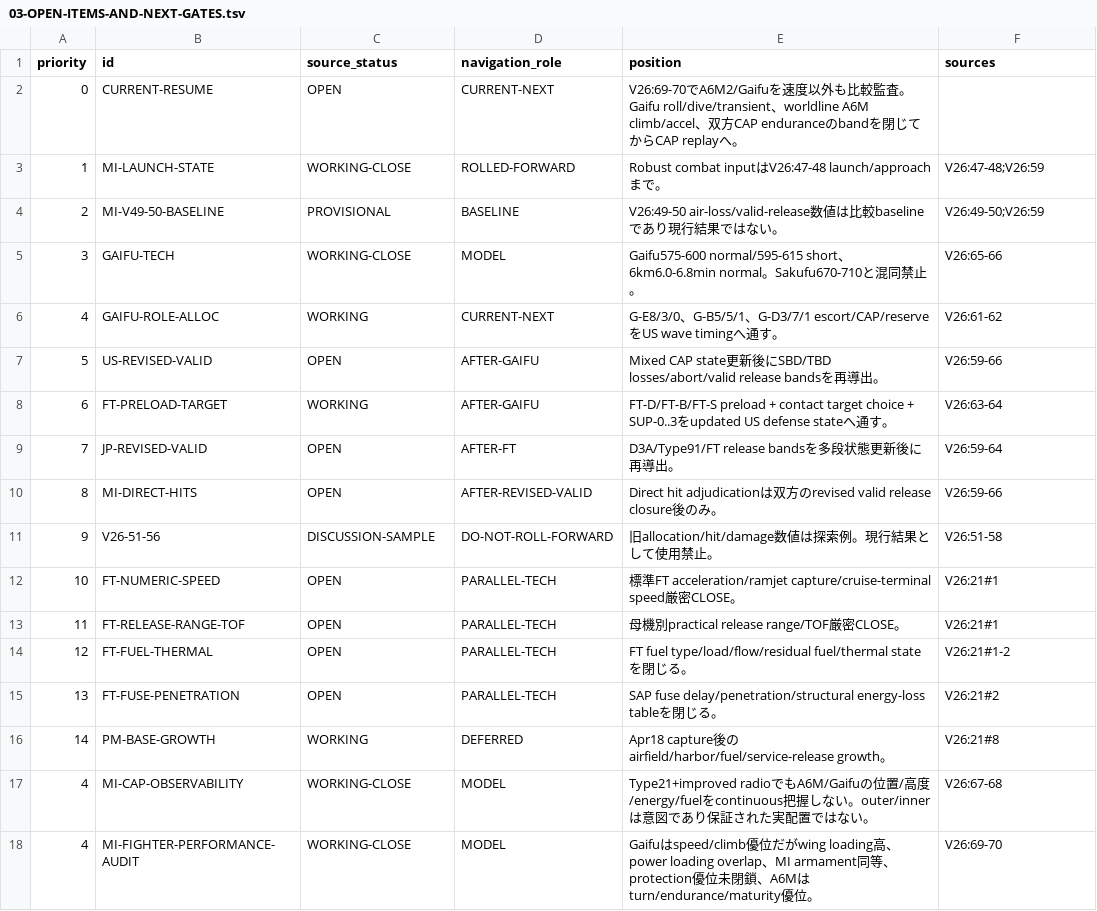
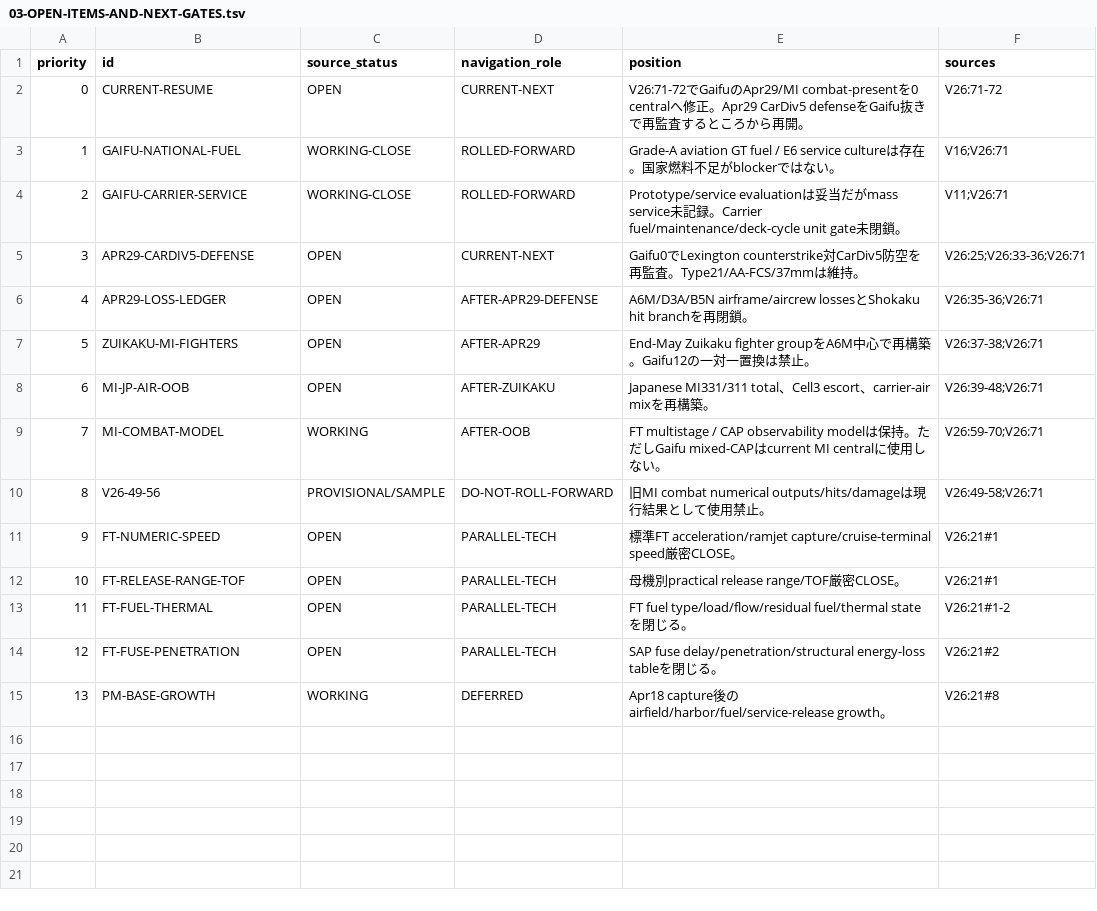
Before and after one commit to fe-ball/alternate-history-hub, a TSV file: scenarios/asai/current/active/03-OPEN-ITEMS-AND-NEXT-GATES.tsv, drawn as a sheet.

Commit message:
asai: move current next to Apr29 CarDiv5 re-audit

```diff
--- a/scenarios/asai/current/active/03-OPEN-ITEMS-AND-NEXT-GATES.tsv
+++ b/scenarios/asai/current/active/03-OPEN-ITEMS-AND-NEXT-GATES.tsv
@@ -1,18 +1,15 @@
 priority	id	source_status	navigation_role	position	sources
-0	CURRENT-RESUME	OPEN	CURRENT-NEXT	V26:69-70でA6M2/Gaifuを速度以外も比較監査。Gaifu roll/dive/transient、worldline A6M climb/accel、双方CAP enduranceのbandを閉じてからCAP replayへ。
-1	MI-LAUNCH-STATE	WORKING-CLOSE	ROLLED-FORWARD	Robust combat inputはV26:47-48 launch/approachまで。	V26:47-48;V26:59
-2	MI-V49-50-BASELINE	PROVISIONAL	BASELINE	V26:49-50 air-loss/valid-release数値は比較baselineであり現行結果ではない。	V26:49-50;V26:59
-3	GAIFU-TECH	WORKING-CLOSE	MODEL	Gaifu575-600 normal/595-615 short、6km6.0-6.8min normal。Sakufu670-710と混同禁止。	V26:65-66
-4	GAIFU-ROLE-ALLOC	WORKING	CURRENT-NEXT	G-E8/3/0、G-B5/5/1、G-D3/7/1 escort/CAP/reserveをUS wave timingへ通す。	V26:61-62
-5	US-REVISED-VALID	OPEN	AFTER-GAIFU	Mixed CAP state更新後にSBD/TBD losses/abort/valid release bandsを再導出。	V26:59-66
-6	FT-PRELOAD-TARGET	WORKING	AFTER-GAIFU	FT-D/FT-B/FT-S preload + contact target choice + SUP-0..3をupdated US defense stateへ通す。	V26:63-64
-7	JP-REVISED-VALID	OPEN	AFTER-FT	D3A/Type91/FT release bandsを多段状態更新後に再導出。	V26:59-64
-8	MI-DIRECT-HITS	OPEN	AFTER-REVISED-VALID	Direct hit adjudicationは双方のrevised valid release closure後のみ。	V26:59-66
-9	V26-51-56	DISCUSSION-SAMPLE	DO-NOT-ROLL-FORWARD	旧allocation/hit/damage数値は探索例。現行結果として使用禁止。	V26:51-58
-10	FT-NUMERIC-SPEED	OPEN	PARALLEL-TECH	標準FT acceleration/ramjet capture/cruise-terminal speed厳密CLOSE。	V26:21#1
-11	FT-RELEASE-RANGE-TOF	OPEN	PARALLEL-TECH	母機別practical release range/TOF厳密CLOSE。	V26:21#1
-12	FT-FUEL-THERMAL	OPEN	PARALLEL-TECH	FT fuel type/load/flow/residual fuel/thermal stateを閉じる。	V26:21#1-2
-13	FT-FUSE-PENETRATION	OPEN	PARALLEL-TECH	SAP fuse delay/penetration/structural energy-loss tableを閉じる。	V26:21#2
-14	PM-BASE-GROWTH	WORKING	DEFERRED	Apr18 capture後のairfield/harbor/fuel/service-release growth。	V26:21#8
-4	MI-CAP-OBSERVABILITY	WORKING-CLOSE	MODEL	Type21+improved radioでもA6M/Gaifuの位置/高度/energy/fuelをcontinuous把握しない。outer/innerは意図であり保証された実配置ではない。	V26:67-68
-4	MI-FIGHTER-PERFORMANCE-AUDIT	WORKING-CLOSE	MODEL	Gaifuはspeed/climb優位だがwing loading高、power loading overlap、MI armament同等、protection優位未閉鎖、A6Mはturn/endurance/maturity優位。	V26:69-70
+0	CURRENT-RESUME	OPEN	CURRENT-NEXT	V26:71-72でGaifuのApr29/MI combat-presentを0 centralへ修正。Apr29 CarDiv5 defenseをGaifu抜きで再監査するところから再開。	V26:71-72
+1	GAIFU-NATIONAL-FUEL	WORKING-CLOSE	ROLLED-FORWARD	Grade-A aviation GT fuel / E6 service cultureは存在。国家燃料不足がblockerではない。	V16;V26:71
+2	GAIFU-CARRIER-SERVICE	WORKING-CLOSE	ROLLED-FORWARD	Prototype/service evaluationは妥当だがmass service未記録。Carrier fuel/maintenance/deck-cycle unit gate未閉鎖。	V11;V26:71
+3	APR29-CARDIV5-DEFENSE	OPEN	CURRENT-NEXT	Gaifu0でLexington counterstrike対CarDiv5防空を再監査。Type21/AA-FCS/37mmは維持。	V26:25;V26:33-36;V26:71
+4	APR29-LOSS-LEDGER	OPEN	AFTER-APR29-DEFENSE	A6M/D3A/B5N airframe/aircrew lossesとShokaku hit branchを再閉鎖。	V26:35-36;V26:71
+5	ZUIKAKU-MI-FIGHTERS	OPEN	AFTER-APR29	End-May Zuikaku fighter groupをA6M中心で再構築。Gaifu12の一対一置換は禁止。	V26:37-38;V26:71
+6	MI-JP-AIR-OOB	OPEN	AFTER-ZUIKAKU	Japanese MI331/311 total、Cell3 escort、carrier-air mixを再構築。	V26:39-48;V26:71
+7	MI-COMBAT-MODEL	WORKING	AFTER-OOB	FT multistage / CAP observability modelは保持。ただしGaifu mixed-CAPはcurrent MI centralに使用しない。	V26:59-70;V26:71
+8	V26-49-56	PROVISIONAL/SAMPLE	DO-NOT-ROLL-FORWARD	旧MI combat numerical outputs/hits/damageは現行結果として使用禁止。	V26:49-58;V26:71
+9	FT-NUMERIC-SPEED	OPEN	PARALLEL-TECH	標準FT acceleration/ramjet capture/cruise-terminal speed厳密CLOSE。	V26:21#1
+10	FT-RELEASE-RANGE-TOF	OPEN	PARALLEL-TECH	母機別practical release range/TOF厳密CLOSE。	V26:21#1
+11	FT-FUEL-THERMAL	OPEN	PARALLEL-TECH	FT fuel type/load/flow/residual fuel/thermal stateを閉じる。	V26:21#1-2
+12	FT-FUSE-PENETRATION	OPEN	PARALLEL-TECH	SAP fuse delay/penetration/structural energy-loss tableを閉じる。	V26:21#2
+13	PM-BASE-GROWTH	WORKING	DEFERRED	Apr18 capture後のairfield/harbor/fuel/service-release growth。	V26:21#8
```
